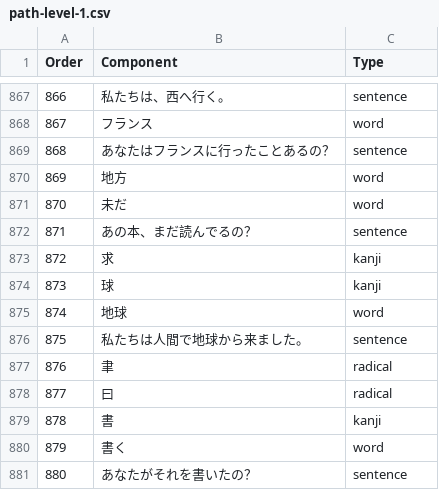
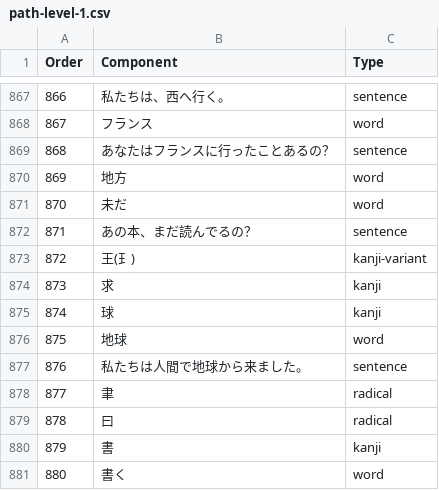
Before and after one commit to x4ku/progja, a CSV file: progja/data/paths/path-level-1.csv, drawn as a sheet; only a part is shown, gaps mark what is left out; the shorter side is filled out with more unchanged rows; addresses are those after the commit; the diff names each change by its address in the sheet, - before the commit and + after, or states it on an @@ line.

```diff
--- a/progja/data/paths/path-level-1.csv
+++ b/progja/data/paths/path-level-1.csv
+row 873: 872 | 王(𤣩) | kanji-variant
@@ column A (Order) renumbered from row 874 down @@
```
Also changed, not shown: 4 other files.
